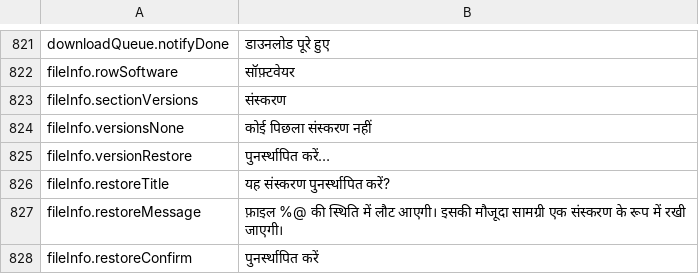
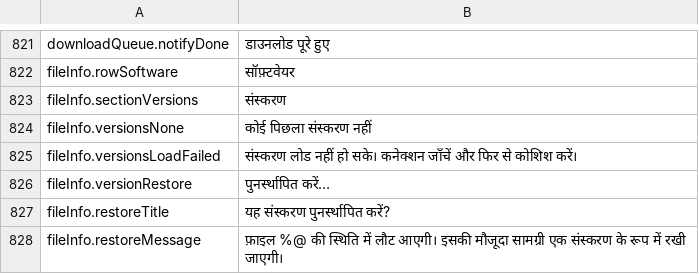
Before and after one commit to PhillipMaizza/NextExplorer-iOS, a TSV file: Packages/Localization/translations/hi.tsv, drawn as a sheet; only a part is shown, gaps mark what is left out; the shorter side is filled out with more unchanged rows; the diff names each change by its address in the sheet, - before the commit and + after, or states it on an @@ line.

Commit message:
NXTIOS-0197: File versions on iPhone and iPad, from the item menu and Get Info
There was no way on iOS to see or bring back an earlier version of a file. The item menu now has Versions
for a file when the server keeps them, pushing a page that groups the versions by day under the current
file, marks the kept ones, and offers Restore, Download, Save as Copy, Rename, Keep and Delete by the
history's rights, from each row's menu, a long press or a Restore swipe. Get Info shows the two newest
with a faded third and Show All Versions. A downloaded version goes to the share sheet.

The Mac versions model becomes the shared one; only its save panel download stays Mac only.

```diff
--- a/Packages/Localization/translations/hi.tsv
+++ b/Packages/Localization/translations/hi.tsv
+row 825: fileInfo.versionsLoadFailed | संस्करण लोड नहीं हो सके। कनेक्शन जाँचें और फिर से कोशिश करें।
```
Also changed, not shown: Packages/Localization/translations/el.tsv, Packages/Localization/translations/ja.tsv, 54 other files.
